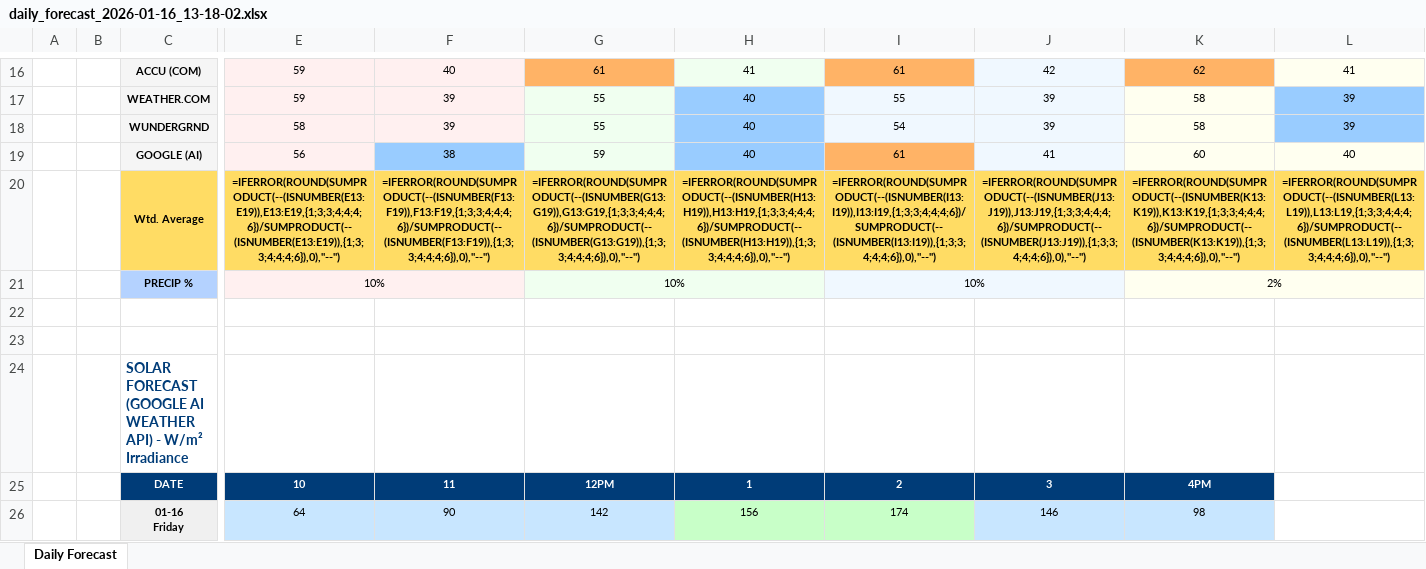
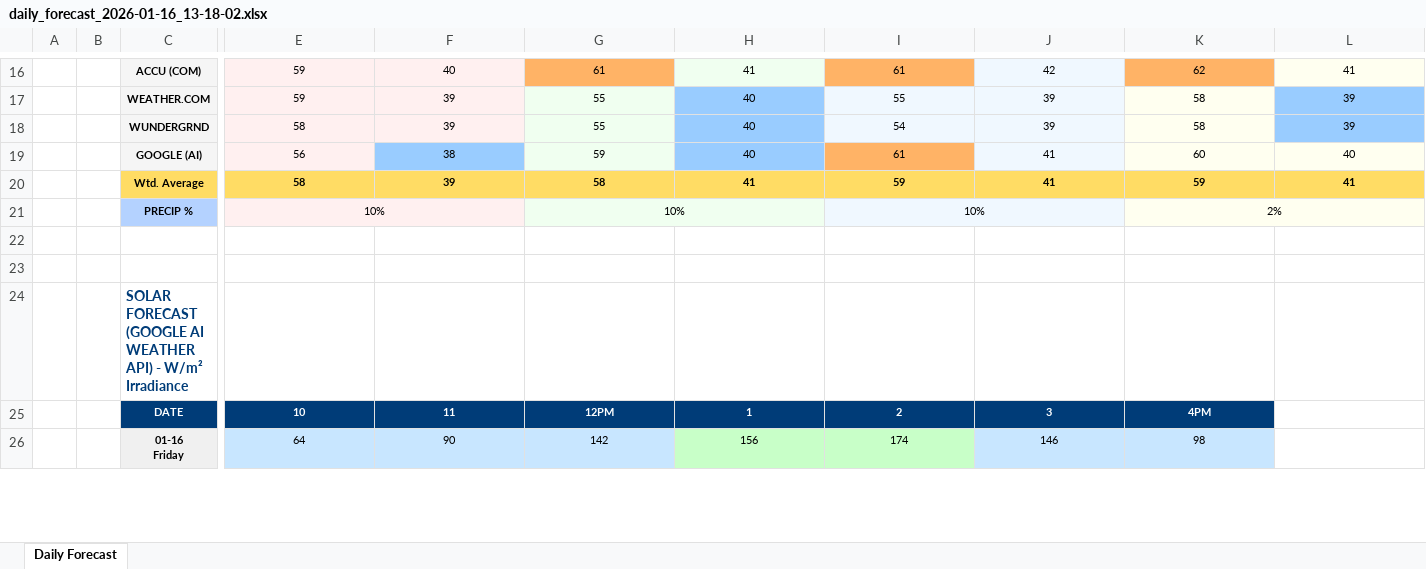
Before and after one commit to mungakim/duck-sun-modesto, an Excel workbook: reports/2026-01/2026-01-16/daily_forecast_2026-01-16_13-18-02.xlsx, sheet Daily Forecast, drawn as a sheet; only a part is shown, gaps mark what is left out; values as stored, in another font and other column widths than the file's, no borders; formulas without a stored value are shown as written; removed rows and columns are numbered as before the commit, all else as after; rows hold the shown columns only; the diff names each change by its address in the sheet, - before the commit and + after, or states it on an @@ line.

Commit message:
Forecast: 2026-01-16

```diff
--- a/reports/2026-01/2026-01-16/daily_forecast_2026-01-16_13-18-02.xlsx (sheet Daily Forecast)
+++ b/reports/2026-01/2026-01-16/daily_forecast_2026-01-16_13-18-02.xlsx (sheet Daily Forecast)
-row 20:  |  | Wtd. Average | =IFERROR(ROUND(SUMPRODUCT(--(ISNUMBER(E13:E19)),E13:E19,{1;3;3;4;4;4;6})/SUMPRODUCT(--(ISNUMBER(E13:E19)),{1;3;3;4;4;4;6}),0),"--") | =IFERROR(ROUND(SUMPRODUCT(--(ISNUMBER(F13:F19)),F13:F19,{1;3;3;4;4;4;6})/SUMPRODUCT(--(ISNUMBER(F13:F19)),{1;3;3;4;4;4;6}),0),"--") | =IFERROR(ROUND(SUMPRODUCT(--(ISNUMBER(G13:G19)),G13:G19,{1;3;3;4;4;4;6})/SUMPRODUCT(--(ISNUMBER(G13:G19)),{1;3;3;4;4;4;6}),0),"--") | =IFERROR(ROUND(SUMPRODUCT(--(ISNUMBER(H13:H19)),H13:H19,{1;3;3;4;4;4;6})/SUMPRODUCT(--(ISNUMBER(H13:H19)),{1;3;3;4;4;4;6}),0),"--") | =IFERROR(ROUND(SUMPRODUCT(--(ISNUMBER(I13:I19)),I13:I19,{1;3;3;4;4;4;6})/SUMPRODUCT(--(ISNUMBER(I13:I19)),{1;3;3;4;4;4;6}),0),"--") | =IFERROR(ROUND(SUMPRODUCT(--(ISNUMBER(J13:J19)),J13:J19,{1;3;3;4;4;4;6})/SUMPRODUCT(--(ISNUMBER(J13:J19)),{1;3;3;4;4;4;6}),0),"--") | =IFERROR(ROUND(SUMPRODUCT(--(ISNUMBER(K13:K19)),K13:K19,{1;3;3;4;4;4;6})/SUMPRODUCT(--(ISNUMBER(K13:K19)),{1;3;3;4;4;4;6}),0),"--") | =IFERROR(ROUND(SUMPRODUCT(--(ISNUMBER(L13:L19)),L13:L19,{1;3;3;4;4;4;6})/SUMPRODUCT(--(ISNUMBER(L13:L19)),{1;3;3;4;4;4;6}),0),"--")
+row 20:  |  | Wtd. Average | 58 | 39 | 58 | 41 | 59 | 41 | 59 | 41
```
Also changed, not shown: 14 other files.
